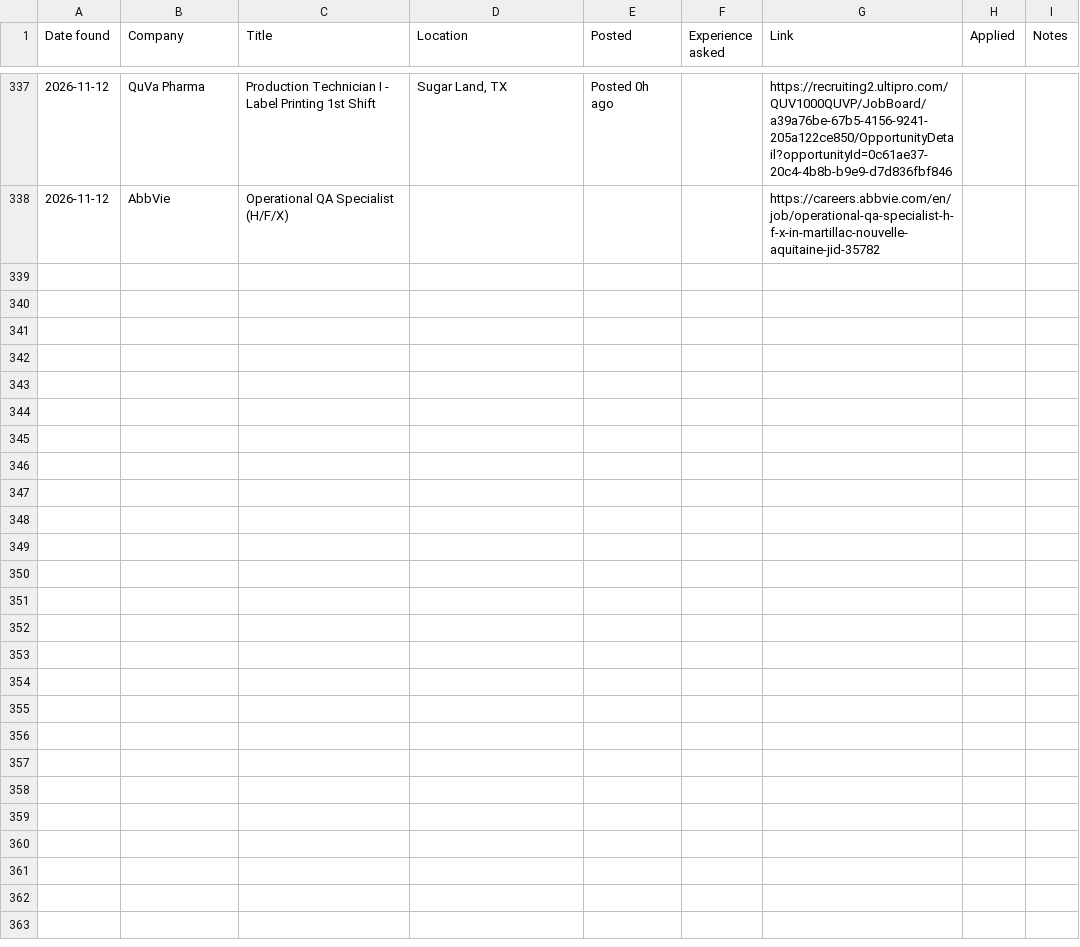
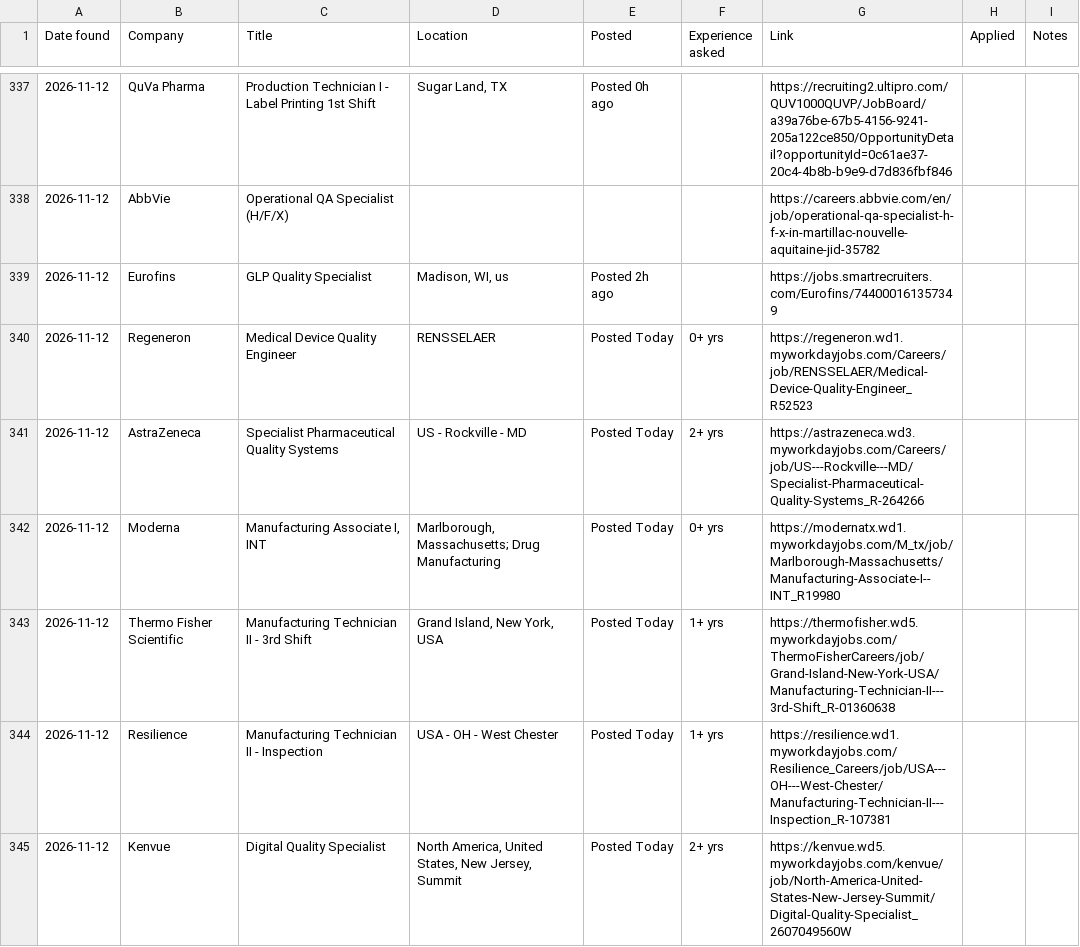
Before and after one commit to arkit-reg/Job_Watch_21, a CSV file: jobs_log.csv, drawn as a sheet; only a part is shown, gaps mark what is left out; the diff covers the shown part only.

```diff
--- a/jobs_log.csv
+++ b/jobs_log.csv
@@ -338 +338,8 @@
 2026-11-12,AbbVie,Operational QA Specialist (H/F/X),,,,https://careers.abbvie.com/en/job/operational-qa-specialist-h-f-x-in-martillac-nouvelle-aquitaine-jid-35782,,
+2026-11-12,Eurofins,GLP Quality Specialist,"Madison, WI, us",Posted 2h ago,,https://jobs.smartrecruiters.com/Eurofins/744000161357349,,
+2026-11-12,Regeneron,Medical Device Quality Engineer,RENSSELAER,Posted Today,0+ yrs,https://regeneron.wd1.myworkdayjobs.com/Careers/job/RENSSELAER/Medical-Device-Quality-Engineer_R52523,,
+2026-11-12,AstraZeneca,Specialist Pharmaceutical Quality Systems,US - Rockville - MD,Posted Today,2+ yrs,https://astrazeneca.wd3.myworkdayjobs.com/Careers/job/US---Rockville---MD/Specialist-Pharmaceutical-Quality-Systems_R-264266,,
+2026-11-12,Moderna,"Manufacturing Associate I, INT","Marlborough, Massachusetts; Drug Manufacturing",Posted Today,0+ yrs,https://modernatx.wd1.myworkdayjobs.com/M_tx/job/Marlborough-Massachusetts/Manufacturing-Associate-I--INT_R19980,,
+2026-11-12,Thermo Fisher Scientific,Manufacturing Technician II - 3rd Shift,"Grand Island, New York, USA",Posted Today,1+ yrs,https://thermofisher.wd5.myworkdayjobs.com/ThermoFisherCareers/job/Grand-Island-New-York-USA/Manufacturing-Technician-II---3rd-Shift_R-01360638,,
+2026-11-12,Resilience,Manufacturing Technician II - Inspection,USA - OH - West Chester,Posted Today,1+ yrs,https://resilience.wd1.myworkdayjobs.com/Resilience_Careers/job/USA---OH---West-Chester/Manufacturing-Technician-II---Inspection_R-107381,,
+2026-11-12,Kenvue,Digital Quality Specialist,"North America, United States, New Jersey, Summit",Posted Today,2+ yrs,https://kenvue.wd5.myworkdayjobs.com/kenvue/job/North-America-United-States-New-Jersey-Summit/Digital-Quality-Specialist_2607049560W,,
```
Also changed, not shown: 7 added rows elsewhere in this file, manual_check.csv, 1 other file.
